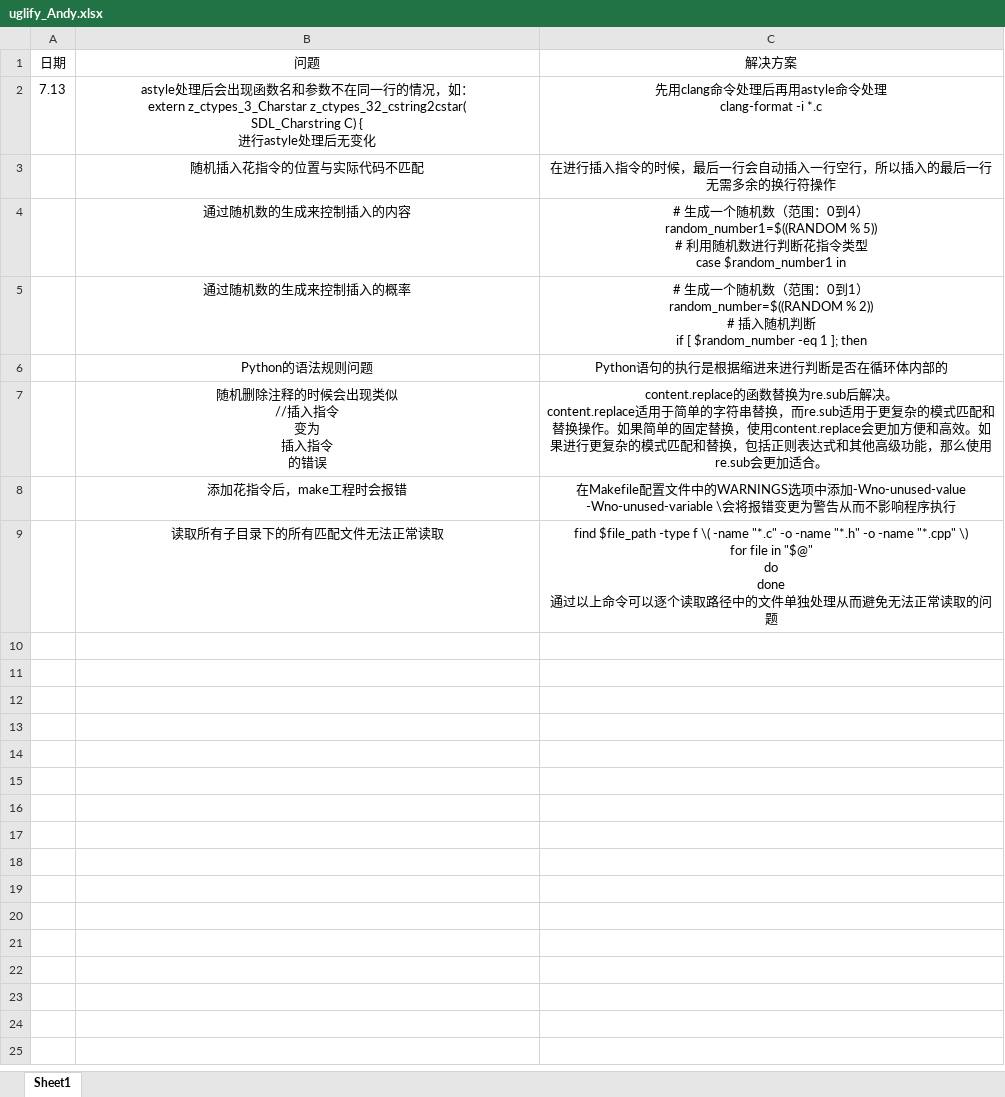
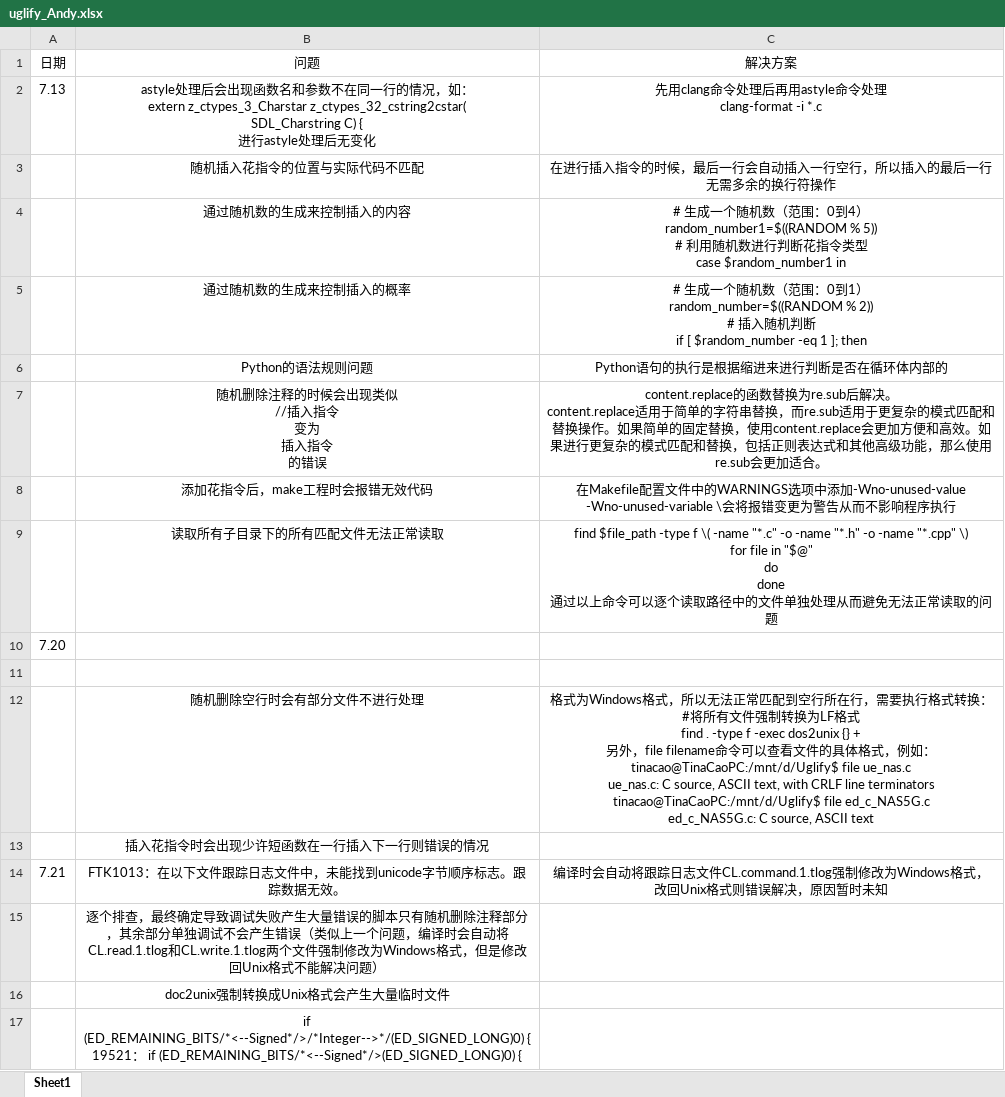
Before and after one commit to Andycao1997/Uglify, an Excel workbook: uglify_Andy.xlsx, sheet Sheet1, drawn as a sheet; values as stored, in another font and other column widths than the file's, no borders; charts and pictures not drawn; ↵ is a line break in a cell; the diff names each change by its address in the sheet, - before the commit and + after, or states it on an @@ line.

Commit message:
更改文件

```diff
--- a/uglify_Andy.xlsx (sheet Sheet1)
+++ b/uglify_Andy.xlsx (sheet Sheet1)
-B8 (问题): 添加花指令后，make工程时会报错
+B8 (问题): 添加花指令后，make工程时会报错无效代码
+row 10: 7.20
+row 11: (empty)
+row 12:  | 随机删除空行时会有部分文件不进行处理 | 格式为Windows格式，所以无法正常匹配到空行所在行，需要执行格式转换： ↵ #将所有文件强制转换为LF格式 ↵ find . -type f -exec dos2unix {} + ↵ 另外，file filename命令可以查看文件的具体格式，例如： ↵ tinacao@TinaCaoPC:/mnt/d/Uglify$ file ue_nas.c ↵ ue_nas.c: C source, ASCII text, with CRLF line terminators ↵ tinacao@TinaCaoPC:/mnt/d/Uglify$ file ed_c_NAS5G.c ↵ ed_c_NAS5G.c: C source, ASCII text
+row 13:  | 插入花指令时会出现少许短函数在一行插入下一行则错误的情况
+row 14: 7.21 | FTK1013：在以下文件跟踪日志文件中，未能找到unicode字节顺序标志。跟踪数据无效。 | 编译时会自动将跟踪日志文件CL.command.1.tlog强制修改为Windows格式，改回Unix格式则错误解决，原因暂时未知
+row 15:  | 逐个排查，最终确定导致调试失败产生大量错误的脚本只有随机删除注释部分，其余部分单独调试不会产生错误（类似上一个问题，编译时会自动将CL.read.1.tlog和CL.write.1.tlog两个文件强制修改为Windows格式，但是修改回Unix格式不能解决问题）
+row 16:  | doc2unix强制转换成Unix格式会产生大量临时文件
+row 17:  | if (ED_REMAINING_BITS/*<--Signed*/>/*Integer-->*/(ED_SIGNED_LONG)0) { ↵ 19521： if (ED_REMAINING_BITS/*<--Signed*/>(ED_SIGNED_LONG)0) {
```
Also changed, not shown: charts or pictures.
